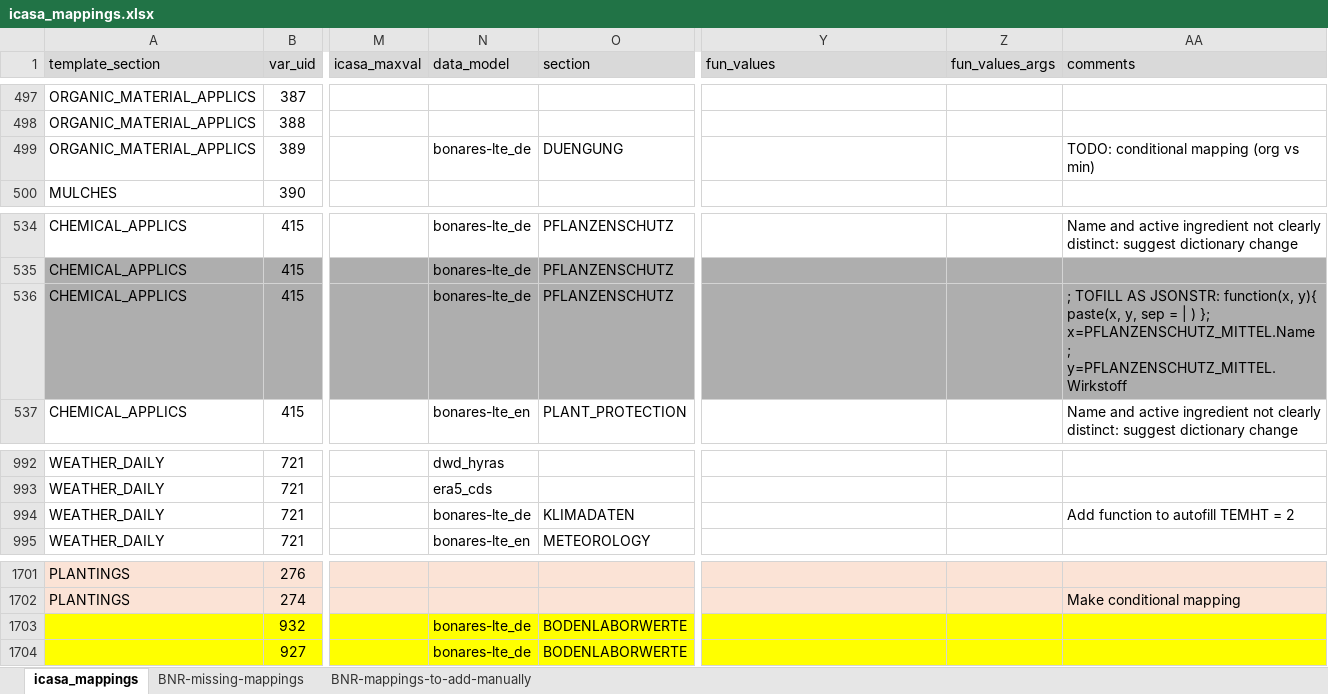
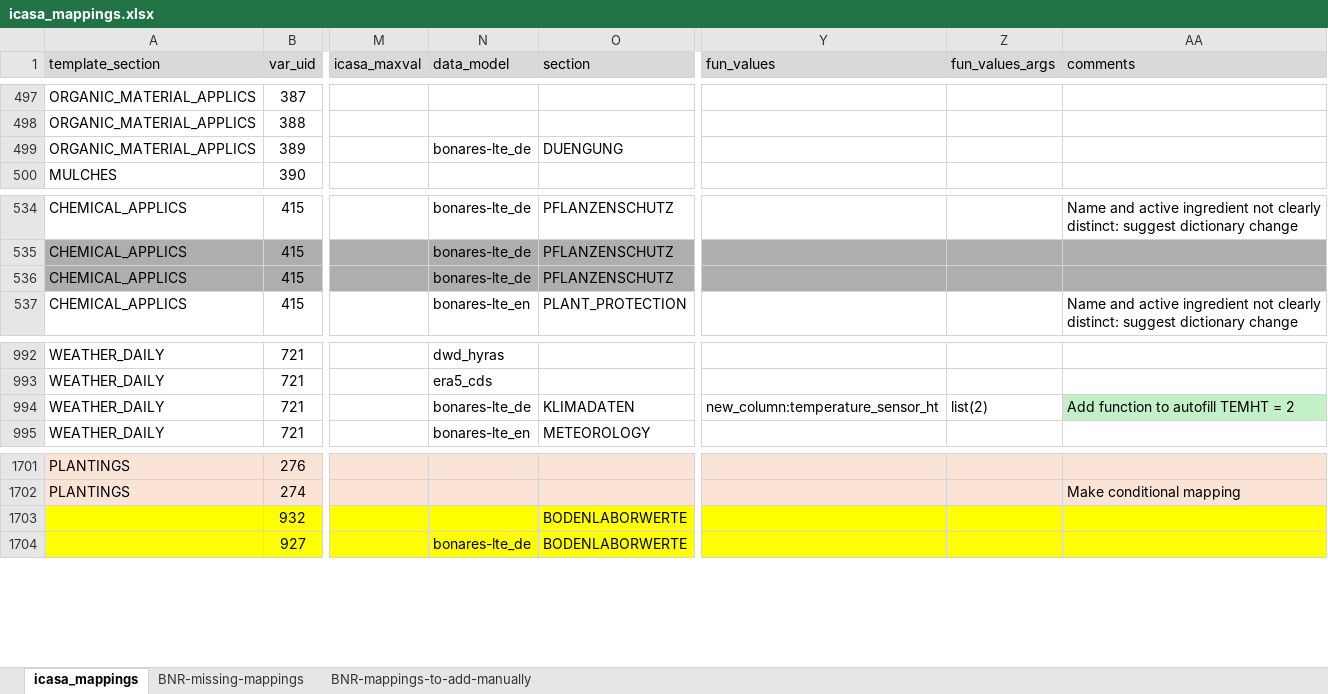
Before and after one commit to leroy-bml/uc6_csmTools, an Excel workbook: inst/extdata/icasa_mappings.xlsx, sheet icasa_mappings, drawn as a sheet; only a part is shown, gaps mark what is left out; values as stored, in another font and other column widths than the file's, no borders; conditional formats not drawn; the diff covers the shown part only; the diff names each change by its address in the sheet, - before the commit and + after, or states it on an @@ line.

Commit message:
update data map

```diff
--- a/inst/extdata/icasa_mappings.xlsx (sheet icasa_mappings)
+++ b/inst/extdata/icasa_mappings.xlsx (sheet icasa_mappings)
-AA499 (comments): TODO: conditional mapping (org vs min)
+AA499 (comments): (empty)
-AA536 (comments): ; TOFILL AS JSONSTR: function(x, y){ paste(x, y, sep = | ) }; x=PFLANZENSCHUTZ_MITTEL.Name ; y=PFLANZENSCHUTZ_MITTEL.Wirkstoff
+AA536 (comments): (empty)
-Y994 (fun_values): (empty)
+Y994 (fun_values): new_column:temperature_sensor_ht
-Z994 (fun_values_args): (empty)
+Z994 (fun_values_args): list(2)
-AA994 fill: none
+AA994 fill: #C2F1C8
-N1703 (data_model): bonares-lte_de
+N1703 (data_model): (empty)
```
Also changed, not shown: 15 added rows, 6 edited cells and cell formats elsewhere in this sheet, 2 other files.
